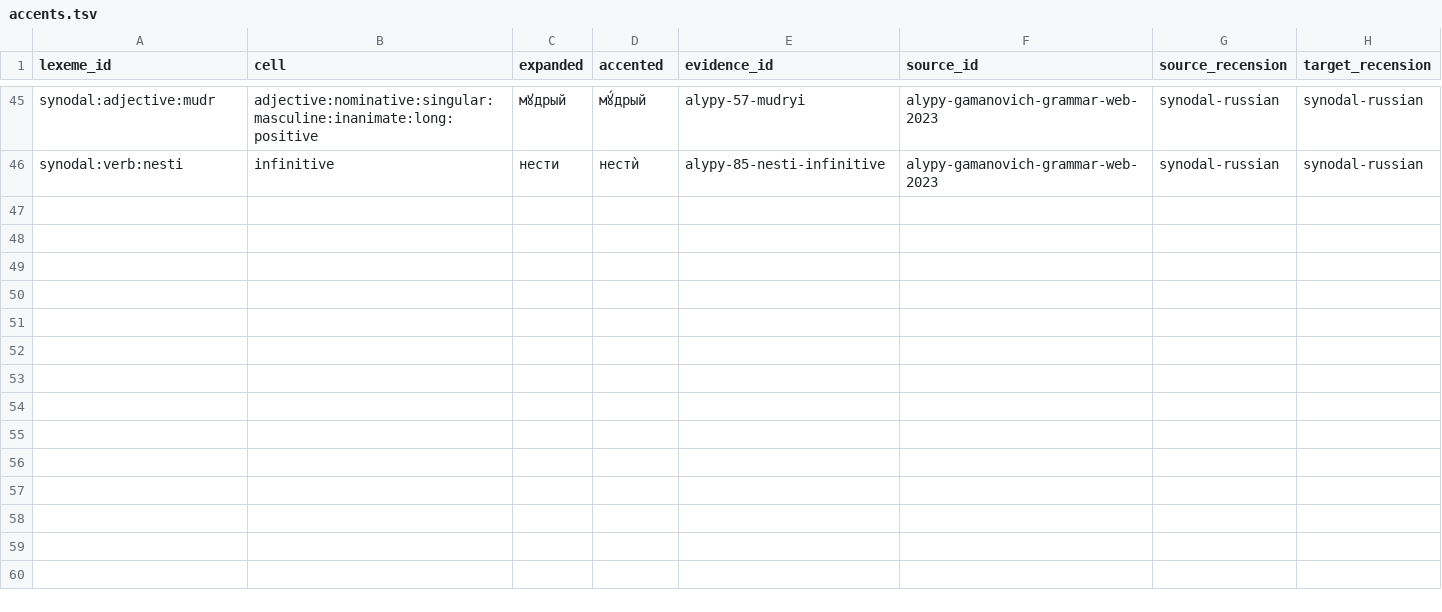
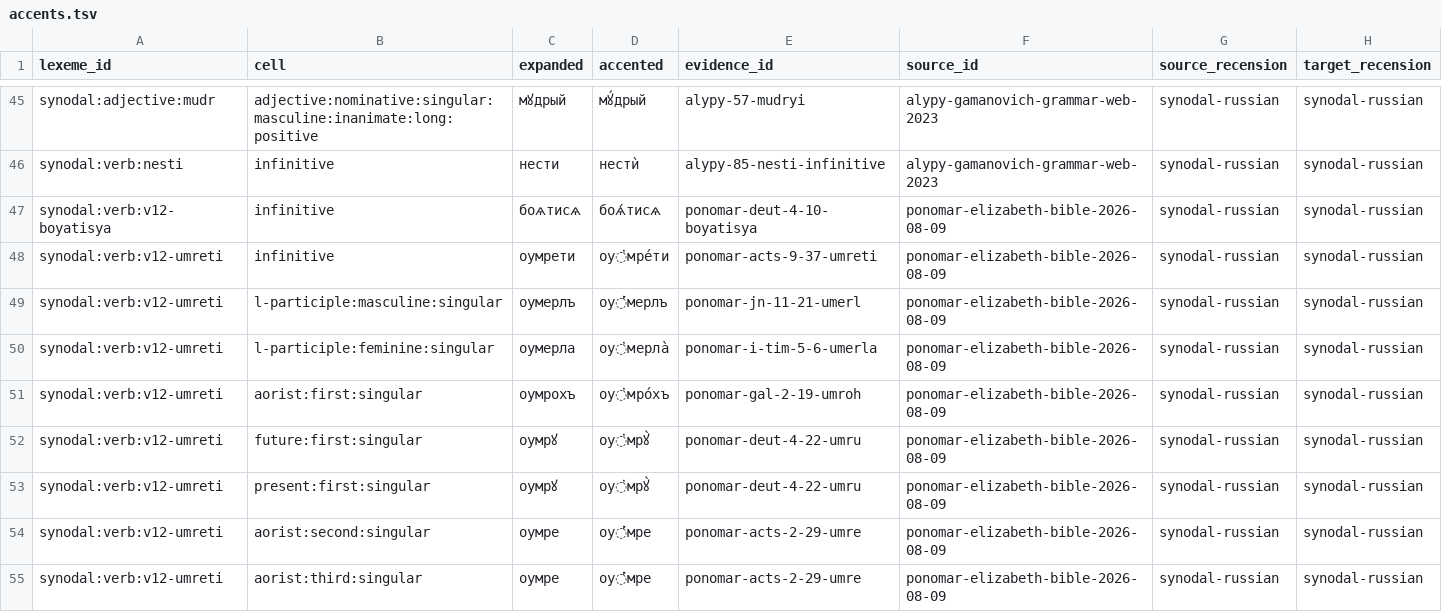
Before and after one commit to gold-silver-copper/church-slavonic, a TSV file: data/synodal/accents.tsv, drawn as a sheet; only a part is shown, gaps mark what is left out.

Commit message:
v0.12 phase 2 wave 1: reflexive rule, uk-digraph fold, sibilant series, three verbs
Alypy §73 reflexive voice: a verb registered under a lemma in -сѧ stores bare
stems and the resolver attaches the enclitic (final jer deleted) before accent
realisation; a surface in -сѧ with no registered reading is analysed as the
reflexive/passive of a registered active verb, marked reflexive with the rule
in its trace. Alypy §93 j-series imperative (бо́йсѧ, сто́йте).

The lookup projections never folded the printed digraph lead ᲂ (U+1C82) to
the expanded о, hiding every lowercase ᲂу-initial token from the accentless
index and the accent fitter; the accent engine placed psili and accent on the
lead о of an expanded оу; generated liturgical prints never wrote the digraph.
All three fixed. The sealed holdout was regenerated by its unchanged selector
on the corrected keys (2,929 -> 2,924 types).

Long participles on hard sibilant stems now use the Synodal mixed series
(-ихъ/-ими, plural -ымъ/-ыѧ); the corpus never prints -ыхъ after ш/щ/ж/ч.
Coverage attribution prefers a token's first typed reading; three per-system
floors re-sealed with that justification. The fitter routes derived-reflexive
attestations to their host and inserts rows inside an existing paradigm block
with the block's evidence (an append had broken нести).

Admitted боѧтисѧ, оубоѧтисѧ, оумрети with source-partition evidence for every
principal part, fitted accents, 28 productive evaluation rows and 7 linguistic
contracts. Sealed v0.12-wave-1: held-out generalised 9,467 -> 9,868, memorised
15,048 -> 14,998, corpus top-k 964,791 -> 968,073.

```diff
--- a/data/synodal/accents.tsv
+++ b/data/synodal/accents.tsv
@@ -46 +46,10 @@ synodal:adjective:mudr	adjective:nominative:singular:masculine:inanimate:long:po
 synodal:verb:nesti	infinitive	нести	нестѝ	alypy-85-nesti-infinitive	alypy-gamanovich-grammar-web-2023	synodal-russian	synodal-russian
+synodal:verb:v12-boyatisya	infinitive	боѧтисѧ	боѧ́тисѧ	ponomar-deut-4-10-boyatisya	ponomar-elizabeth-bible-2026-08-09	synodal-russian	synodal-russian
+synodal:verb:v12-umreti	infinitive	оумрети	оу҆мре́ти	ponomar-acts-9-37-umreti	ponomar-elizabeth-bible-2026-08-09	synodal-russian	synodal-russian
+synodal:verb:v12-umreti	l-participle:masculine:singular	оумерлъ	оу҆́мерлъ	ponomar-jn-11-21-umerl	ponomar-elizabeth-bible-2026-08-09	synodal-russian	synodal-russian
+synodal:verb:v12-umreti	l-participle:feminine:singular	оумерла	оу҆мерла̀	ponomar-i-tim-5-6-umerla	ponomar-elizabeth-bible-2026-08-09	synodal-russian	synodal-russian
+synodal:verb:v12-umreti	aorist:first:singular	оумрохъ	оу҆мро́хъ	ponomar-gal-2-19-umroh	ponomar-elizabeth-bible-2026-08-09	synodal-russian	synodal-russian
+synodal:verb:v12-umreti	future:first:singular	оумрꙋ	оу҆мрꙋ̀	ponomar-deut-4-22-umru	ponomar-elizabeth-bible-2026-08-09	synodal-russian	synodal-russian
+synodal:verb:v12-umreti	present:first:singular	оумрꙋ	оу҆мрꙋ̀	ponomar-deut-4-22-umru	ponomar-elizabeth-bible-2026-08-09	synodal-russian	synodal-russian
+synodal:verb:v12-umreti	aorist:second:singular	оумре	оу҆́мре	ponomar-acts-2-29-umre	ponomar-elizabeth-bible-2026-08-09	synodal-russian	synodal-russian
+synodal:verb:v12-umreti	aorist:third:singular	оумре	оу҆́мре	ponomar-acts-2-29-umre	ponomar-elizabeth-bible-2026-08-09	synodal-russian	synodal-russian
```
Also changed, not shown: data/synodal/accent_paradigms.tsv, data/synodal/evaluation.tsv, 52 other files.
